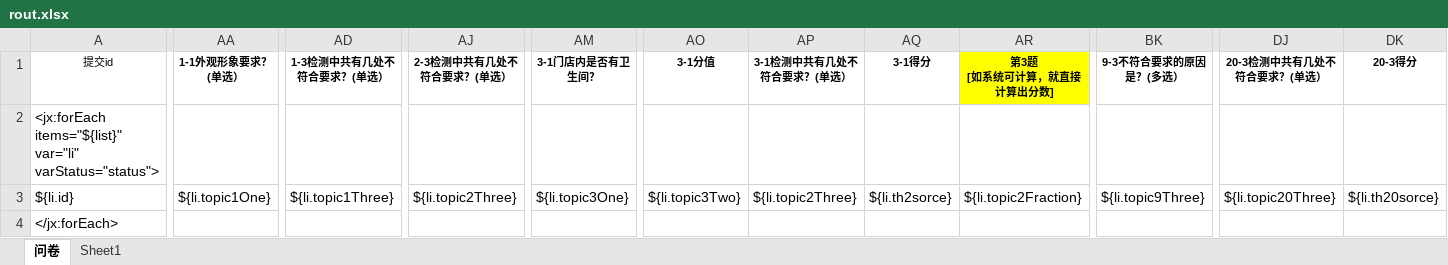
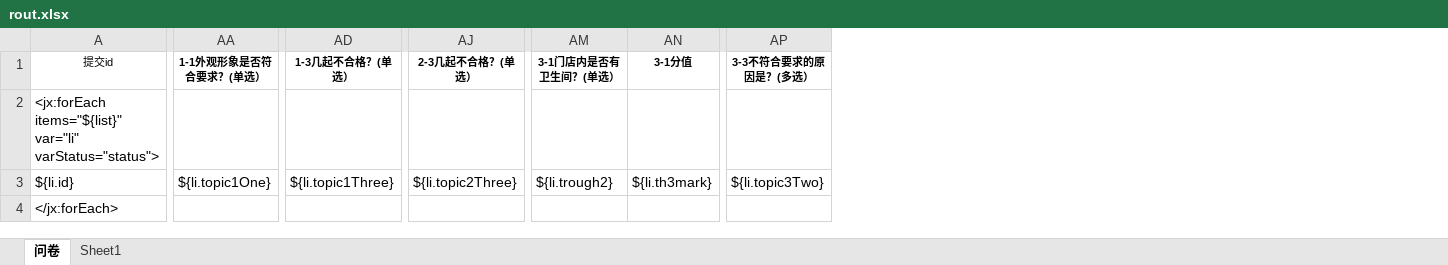
Before and after one commit to baiwenbo/yuantao, an Excel workbook: backstage-manager/backstage-web/src/main/resources/excel/rout.xlsx, sheet 问卷, drawn as a sheet; only a part is shown, gaps mark what is left out; values as stored, in another font and other column widths than the file's, no borders; removed rows and columns are numbered as before the commit, all else as after; the diff covers the shown part only; the diff names each change by its address in the sheet, - before the commit and + after, or states it on an @@ line.

```diff
--- a/backstage-manager/backstage-web/src/main/resources/excel/rout.xlsx (sheet 问卷)
+++ b/backstage-manager/backstage-web/src/main/resources/excel/rout.xlsx (sheet 问卷)
-column AM (3-1门店内是否有卫生间？), row 3: ${li.topic3One}
+column AM (3-1门店内是否有卫生间？(单选）), row 3: ${li.trough2}
+column AN (3-1分值), row 3: ${li.th3mark}
-column AP (3-1检测中共有几处不符合要求？(单选）), row 3: ${li.topic2Three}
-column AQ (3-1得分), row 3: ${li.th2sorce}
-column AR (第3题 [如系统可计算，就直接计算出分数]), row 3: ${li.topic2Fraction}
-column BK (9-3不符合要求的原因是？(多选）), row 3: ${li.topic9Three}
-column DJ (20-3检测中共有几处不符合要求？(单选）), row 3: ${li.topic20Three}
-column DK (20-3得分), row 3: ${li.th20sorce}
-AA1: 1-1外观形象要求？(单选）
+AA1: 1-1外观形象是否符合要求？(单选）
-AD1: 1-3检测中共有几处不符合要求？(单选）
+AD1: 1-3几起不合格？(单选）
-AJ1: 2-3检测中共有几处不符合要求？(单选）
+AJ1: 2-3几起不合格？(单选）
-AP1: 3-1分值
+AP1: 3-3不符合要求的原因是？(多选）
```
Also changed, not shown: 24 edited cells elsewhere in this sheet, 1 other file.
